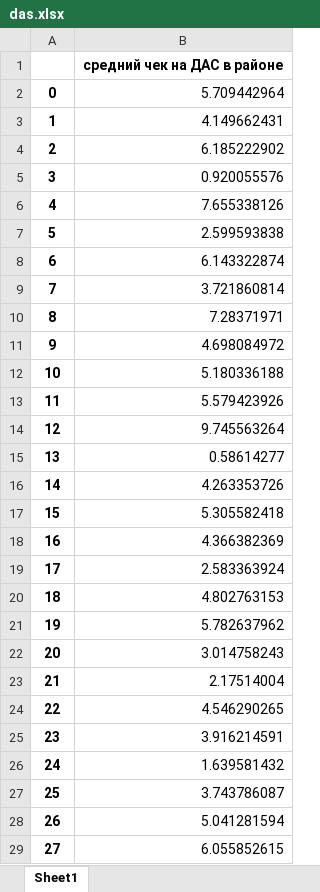
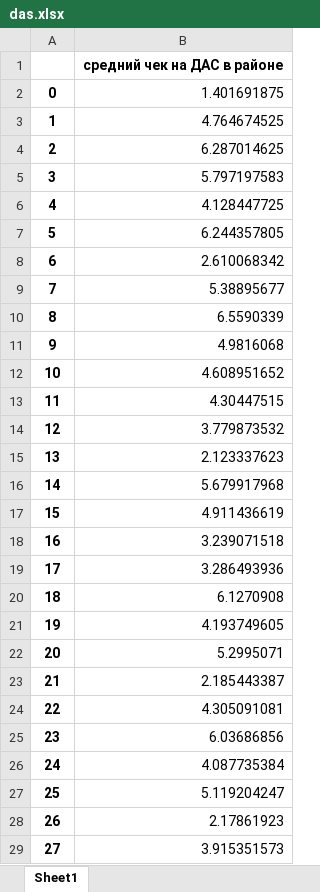
Before and after one commit to karimvafin/NestroHackathon, an Excel workbook: data/origin/das.xlsx, sheet Sheet1, drawn as a sheet; only a part is shown; values as stored, in another font and other column widths than the file's, no borders; the diff covers the shown part only; the diff names each change by its address in the sheet, - before the commit and + after, or states it on an @@ line.

```diff
--- a/data/origin/das.xlsx (sheet Sheet1)
+++ b/data/origin/das.xlsx (sheet Sheet1)
-B2: 5.709442964
+B2: 1.401691875
-B3: 4.149662431
+B3: 4.764674525
-B4: 6.185222902
+B4: 6.287014625
-B5: 0.920055576
+B5: 5.797197583
-B6: 7.655338126
+B6: 4.128447725
-B7: 2.599593838
+B7: 6.244357805
-B8: 6.143322874
+B8: 2.610068342
-B9: 3.721860814
+B9: 5.38895677
-B10: 7.28371971
+B10: 6.5590339
-B11: 4.698084972
+B11: 4.9816068
-B12: 5.180336188
+B12: 4.608951652
-B13: 5.579423926
+B13: 4.30447515
-B14: 9.745563264
+B14: 3.779873532
-B15: 0.58614277
+B15: 2.123337623
-B16: 4.263353726
+B16: 5.679917968
-B17: 5.305582418
+B17: 4.911436619
-B18: 4.366382369
+B18: 3.239071518
-B19: 2.583363924
+B19: 3.286493936
-B20: 4.802763153
+B20: 6.1270908
-B21: 5.782637962
+B21: 4.193749605
-B22: 3.014758243
+B22: 5.2995071
-B23: 2.17514004
+B23: 2.185443387
-B24: 4.546290265
+B24: 4.305091081
-B25: 3.916214591
+B25: 6.03686856
-B26: 1.639581432
+B26: 4.087735384
-B27: 3.743786087
+B27: 5.119204247
-B28: 5.041281594
+B28: 2.17861923
-B29: 6.055852615
+B29: 3.915351573
```
Also changed, not shown: 129 edited cells elsewhere in this sheet, data/clients/NestroStations.xlsx, data/clients/road_best_place.xlsx, 7 other files.
